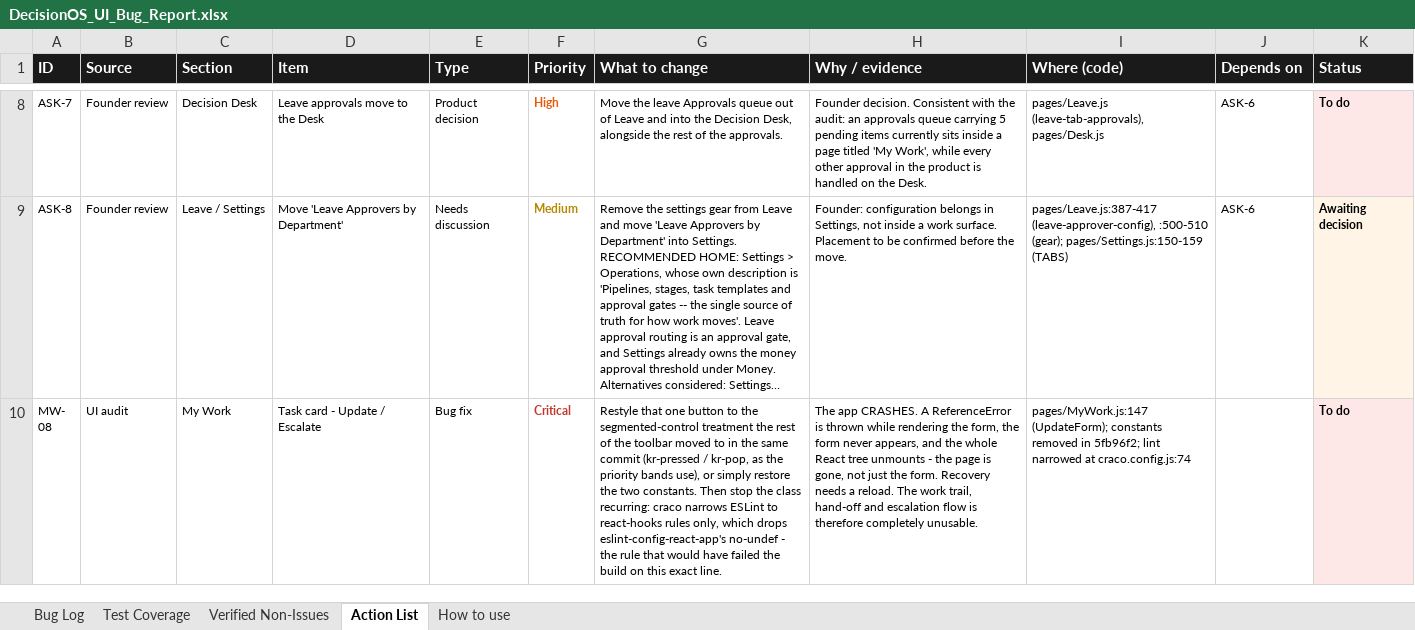
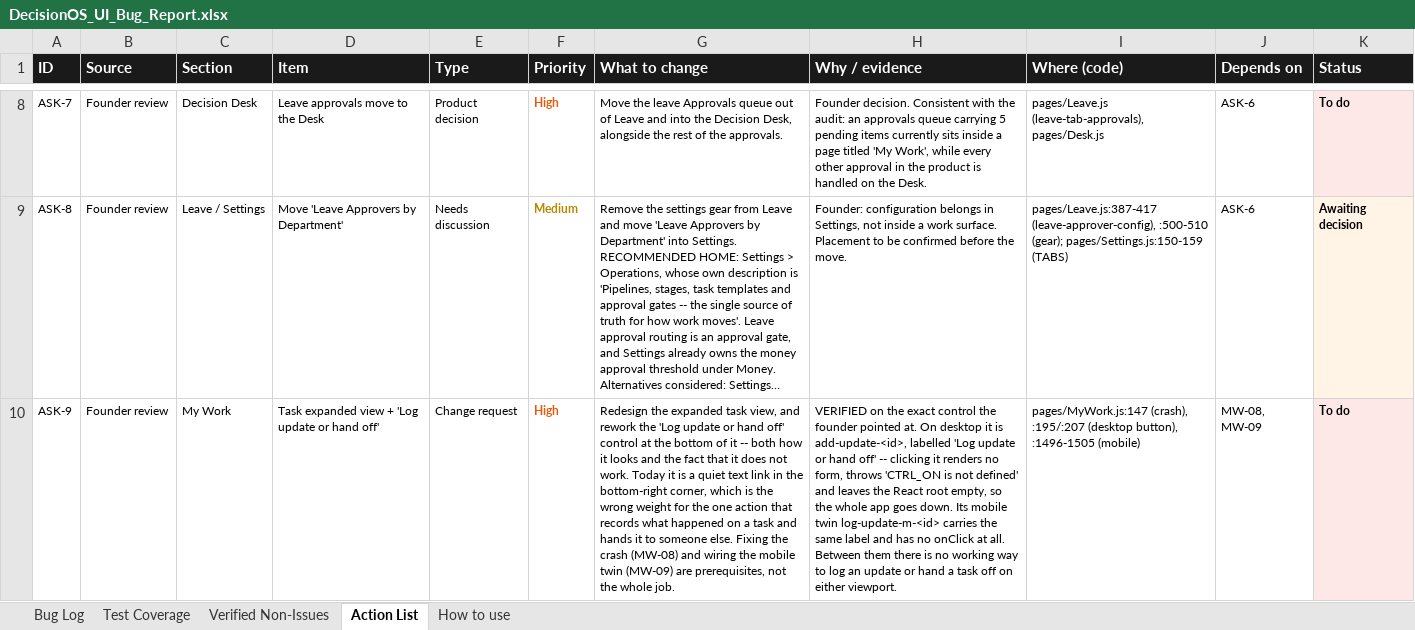
Before and after one commit to quazrelevate-god/DecisionOS, an Excel workbook: docs/DecisionOS_UI_Bug_Report.xlsx, sheet Action List, drawn as a sheet; only a part is shown, gaps mark what is left out; the shorter side is filled out with more unchanged rows; long unchanged cells end in …; values as stored, in another font and other column widths than the file's, no borders; the diff covers the shown part only; the diff names each change by its address in the sheet, - before the commit and + after, or states it on an @@ line.

```diff
--- a/docs/DecisionOS_UI_Bug_Report.xlsx (sheet Action List)
+++ b/docs/DecisionOS_UI_Bug_Report.xlsx (sheet Action List)
+row 10: ASK-9 | Founder review | My Work | Task expanded view + 'Log update or hand off' | Change request | High | Redesign the expanded task view, and rework the 'Log update or hand off' control at the bottom of it -- both how it looks and the fact that it does not work. Today it is a quiet text link in the bottom-right corner, which is the wrong weight for the one action that records what happened on a task and hands it to someone else. Fixing the crash (MW-08) and wiring the mobile twin (MW-09) are prerequisites, not the whole job. | VERIFIED on the exact control the founder pointed at. On desktop it is add-update-<id>, labelled 'Log update or hand off' -- clicking it renders no form, throws 'CTRL_ON is not defined' and leaves the React root empty, so the whole app goes down. Its mobile twin log-update-m-<id> carries the same label and has no onClick at all. Between them there is no working way to log an update or hand a task off on either viewport. | pages/MyWork.js:147 (crash), :195/:207 (desktop button), :1496-1505 (mobile) | MW-08, MW-09 | To do
```
Also changed, not shown: 1 added row elsewhere in this sheet, 1 other file.
